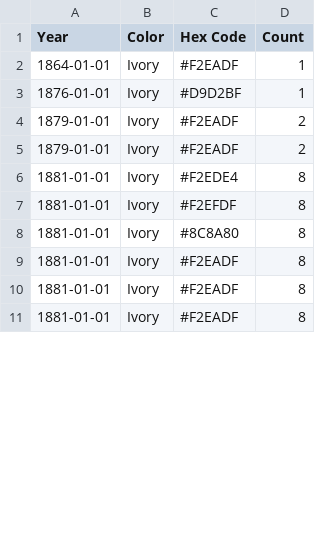
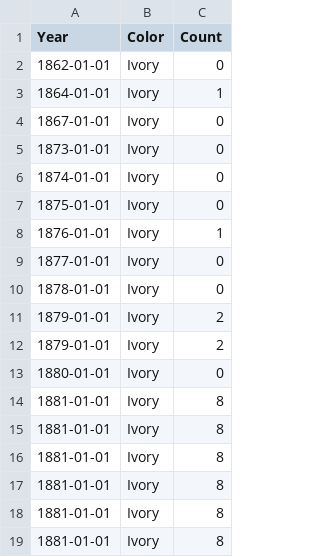
Before and after one commit to hannah627/Van_Gogh_In_The_Age_Of_Computers, a CSV file: data/q1-1_testing_data/Ivory.csv, drawn as a sheet; only a part is shown; removed rows and columns are numbered as before the commit, all else as after; the diff names each change by its address in the sheet, - before the commit and + after, or states it on an @@ line.

Commit message:
Fixed colors_over_time and styles_over_time methods

```diff
--- a/data/q1-1_testing_data/Ivory.csv
+++ b/data/q1-1_testing_data/Ivory.csv
-column C (Hex Code), rows 2-11: #F2EADF | #D9D2BF | #F2EADF | #F2EADF | #F2EDE4 | #F2EFDF | #8C8A80 | #F2EADF | #F2EADF | #F2EADF
+row 2: 1862-01-01 | Ivory | 0
+row 4: 1867-01-01 | Ivory | 0
+row 5: 1873-01-01 | Ivory | 0
+row 6: 1874-01-01 | Ivory | 0
+row 7: 1875-01-01 | Ivory | 0
+row 9: 1877-01-01 | Ivory | 0
+row 10: 1878-01-01 | Ivory | 0
+row 13: 1880-01-01 | Ivory | 0
```
Also changed, not shown: data/q1-1_testing_data/Snow.csv, data/q1-2_testing_data/Cloisonnism.csv, 11 other files.
